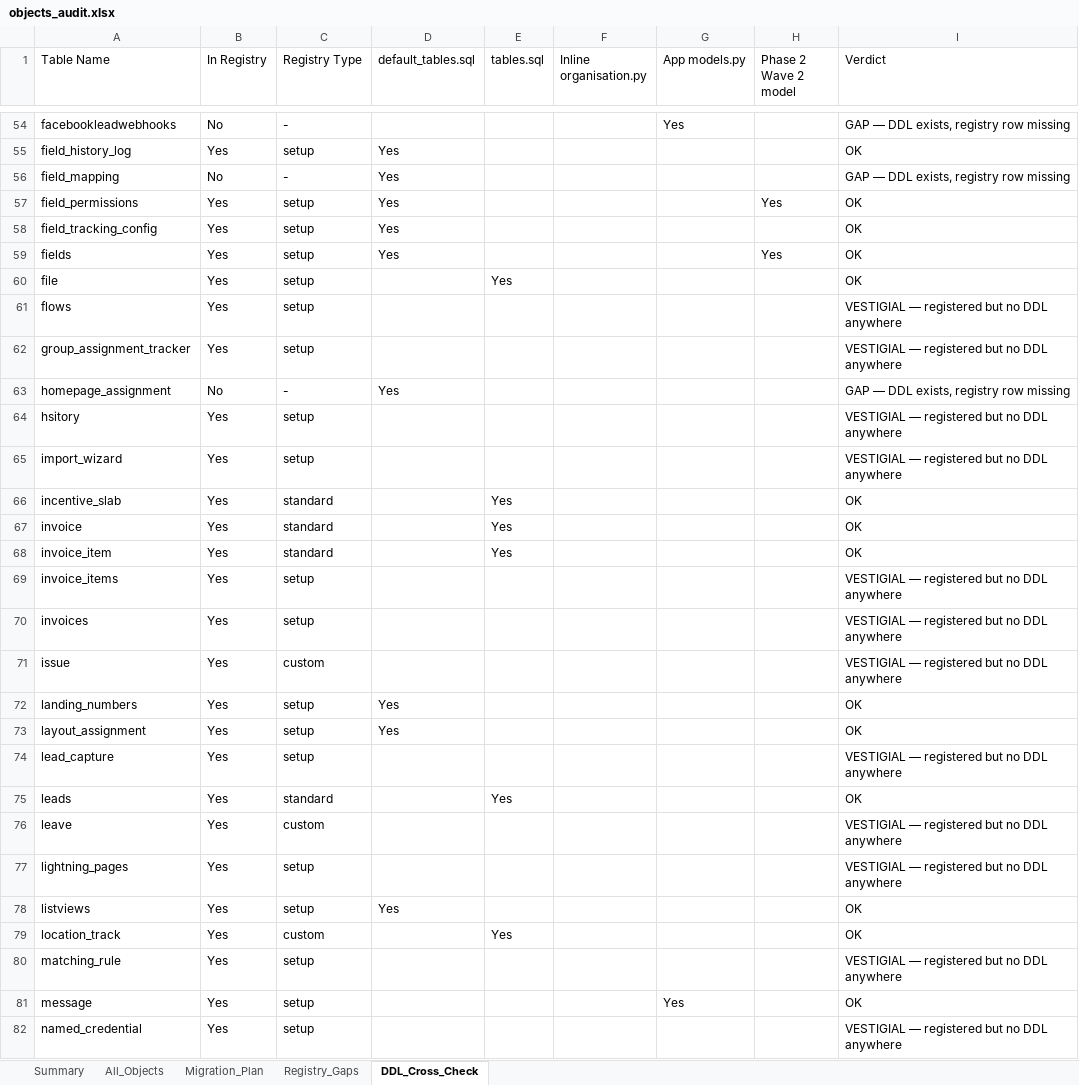
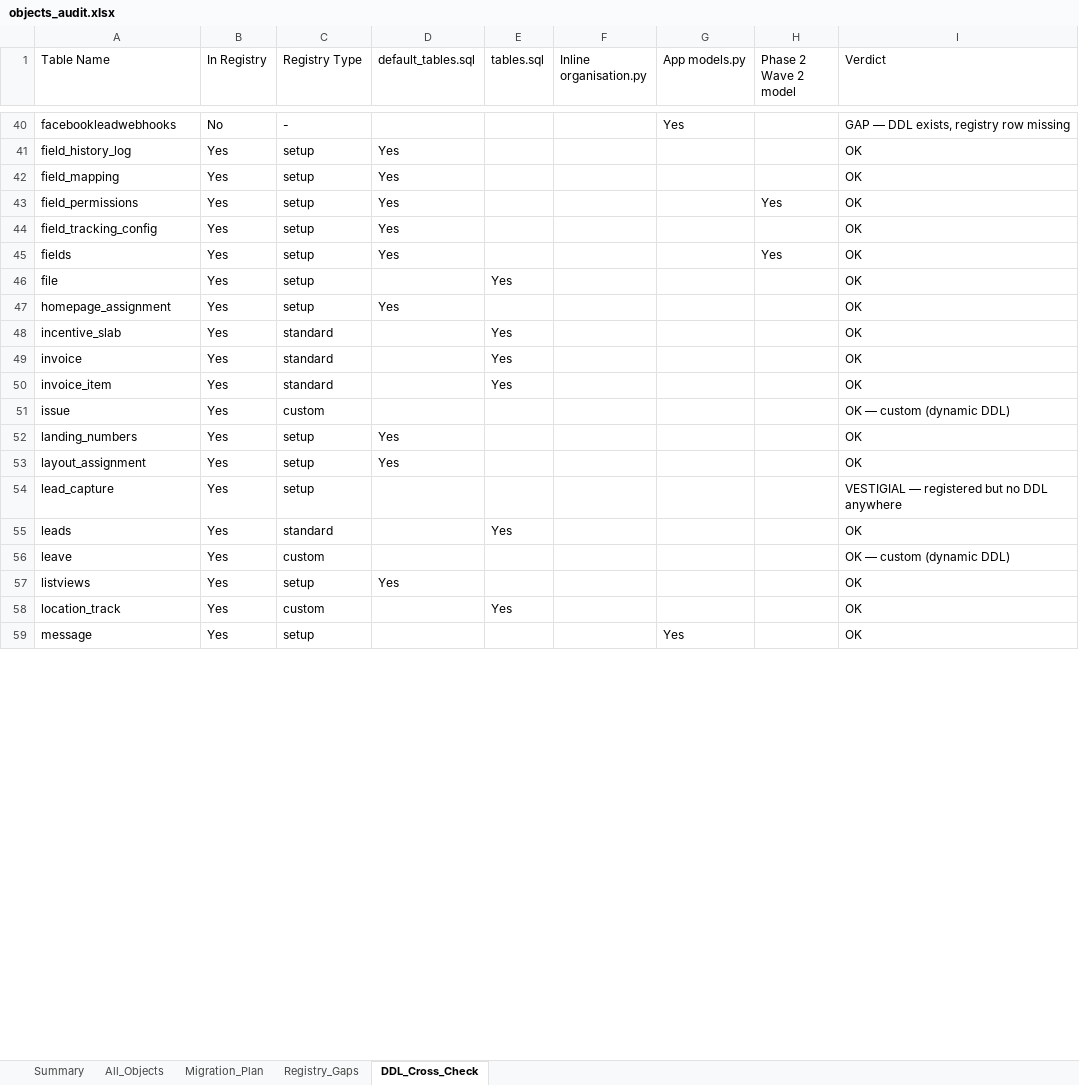
Before and after one commit to support-fingertip/business-bussus-django, an Excel workbook: objects_audit.xlsx, sheet DDL_Cross_Check, drawn as a sheet; only a part is shown, gaps mark what is left out; values as stored, in another font and other column widths than the file's, no cell formats; table styles not drawn; removed rows and columns are numbered as before the commit, all else as after; the diff covers the shown part only; the diff names each change by its address in the sheet, - before the commit and + after, or states it on an @@ line.

```diff
--- a/objects_audit.xlsx (sheet DDL_Cross_Check)
+++ b/objects_audit.xlsx (sheet DDL_Cross_Check)
-B42 (In Registry): No
+B42 (In Registry): Yes
-C42 (Registry Type): -
+C42 (Registry Type): setup
-I42 (Verdict): GAP — DDL exists, registry row missing
+I42 (Verdict): OK
-row 61: flows | Yes | setup |  |  |  |  |  | VESTIGIAL — registered but no DDL anywhere
-row 62: group_assignment_tracker | Yes | setup |  |  |  |  |  | VESTIGIAL — registered but no DDL anywhere
-B47 (In Registry): No
+B47 (In Registry): Yes
-C47 (Registry Type): -
+C47 (Registry Type): setup
-I47 (Verdict): GAP — DDL exists, registry row missing
+I47 (Verdict): OK
-row 64: hsitory | Yes | setup |  |  |  |  |  | VESTIGIAL — registered but no DDL anywhere
-row 65: import_wizard | Yes | setup |  |  |  |  |  | VESTIGIAL — registered but no DDL anywhere
-row 69: invoice_items | Yes | setup |  |  |  |  |  | VESTIGIAL — registered but no DDL anywhere
-row 70: invoices | Yes | setup |  |  |  |  |  | VESTIGIAL — registered but no DDL anywhere
-I51 (Verdict): VESTIGIAL — registered but no DDL anywhere
+I51 (Verdict): OK — custom (dynamic DDL)
-I56 (Verdict): VESTIGIAL — registered but no DDL anywhere
+I56 (Verdict): OK — custom (dynamic DDL)
-row 77: lightning_pages | Yes | setup |  |  |  |  |  | VESTIGIAL — registered but no DDL anywhere
-row 80: matching_rule | Yes | setup |  |  |  |  |  | VESTIGIAL — registered but no DDL anywhere
-row 82: named_credential | Yes | setup |  |  |  |  |  | VESTIGIAL — registered but no DDL anywhere
```
Also changed, not shown: 33 removed rows and 72 edited cells elsewhere in this sheet, sheet All_Objects, sheet Migration_Plan, sheet Summary, cell formats, 1 other file.
